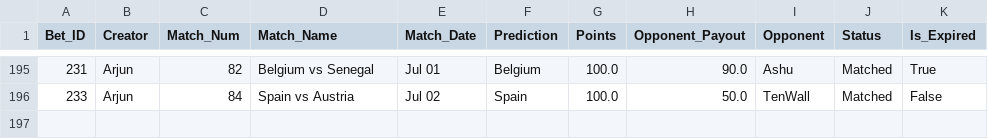
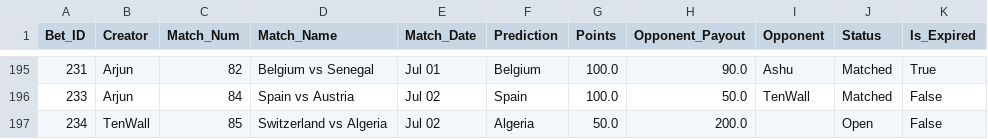
Before and after one commit to fitn40/Fitn40, a CSV file: data.csv, drawn as a sheet; only a part is shown, gaps mark what is left out; the diff names each change by its address in the sheet, - before the commit and + after, or states it on an @@ line.

Commit message:
🔄 Live Bets Auto-Sync

```diff
--- a/data.csv
+++ b/data.csv
+row 197: 234 | TenWall | 85 | Switzerland vs Algeria | Jul 02 | Algeria | 50.0 | 200.0 |  | Open | False
```
